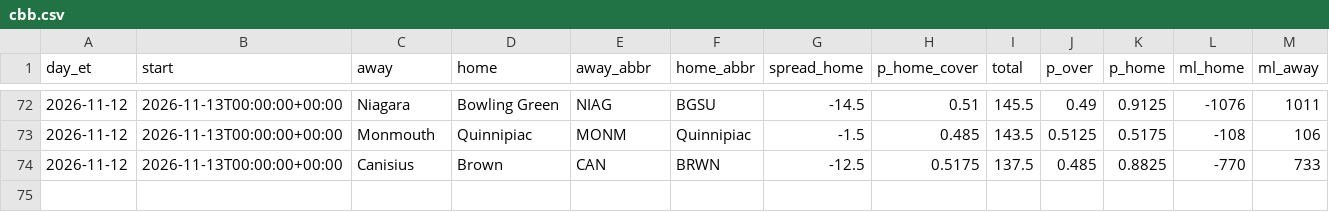
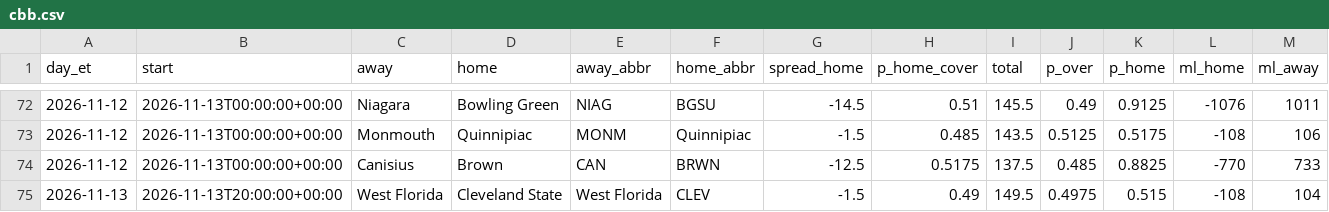
Before and after one commit to AndyCor1097/algohub-site, a CSV file: data/closing/cbb.csv, drawn as a sheet; only a part is shown, gaps mark what is left out; rows hold the shown columns only; the diff names each change by its address in the sheet, - before the commit and + after, or states it on an @@ line.

```diff
--- a/data/closing/cbb.csv
+++ b/data/closing/cbb.csv
+row 75: 2026-11-13 | 2026-11-13T20:00:00+00:00 | West Florida | Cleveland State | West Florida | CLEV | -1.5 | 0.49 | 149.5 | 0.4975 | 0.515 | -108 | 104
```
Also changed, not shown: data/cbb/cbb_2026-11-13.csv, data/cbb/cbb_2026-11-14.csv, 52 other files.
